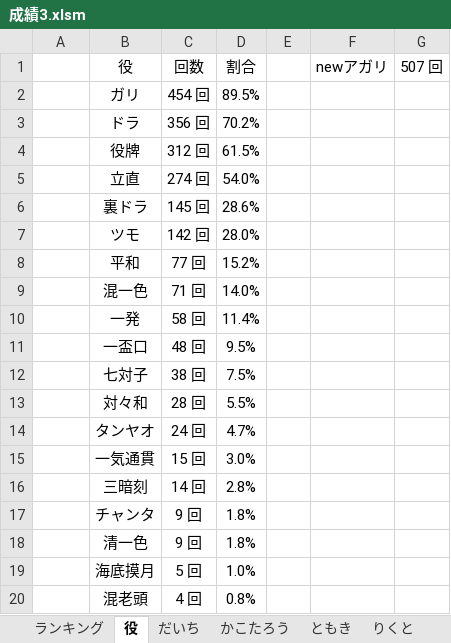
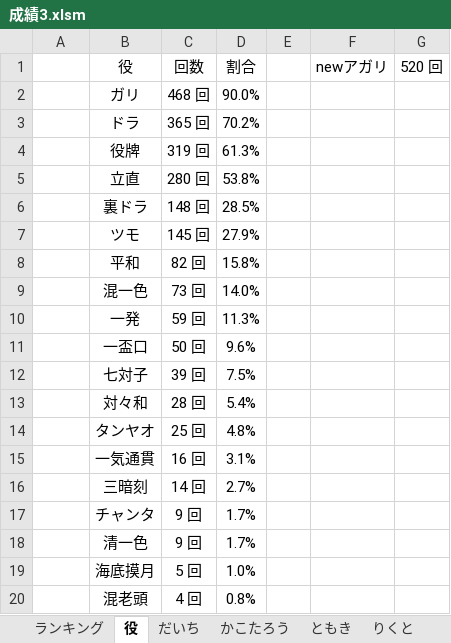
Before and after one commit to daicho/mahjong, an Excel workbook: 三人麻雀/成績3.xlsm, sheet 役, drawn as a sheet; only a part is shown; values as stored, in another font and other column widths than the file's, no borders; the diff names each change by its address in the sheet, - before the commit and + after, or states it on an @@ line.

```diff
--- a/三人麻雀/成績3.xlsm (sheet 役)
+++ b/三人麻雀/成績3.xlsm (sheet 役)
-G1: 507 回
+G1: 520 回
-C2 (回数): 454 回
+C2 (回数): 468 回
-D2 (割合): 89.5%
+D2 (割合): 90.0%
-C3 (回数): 356 回
+C3 (回数): 365 回
-C4 (回数): 312 回
+C4 (回数): 319 回
-D4 (割合): 61.5%
+D4 (割合): 61.3%
-C5 (回数): 274 回
+C5 (回数): 280 回
-D5 (割合): 54.0%
+D5 (割合): 53.8%
-C6 (回数): 145 回
+C6 (回数): 148 回
-D6 (割合): 28.6%
+D6 (割合): 28.5%
-C7 (回数): 142 回
+C7 (回数): 145 回
-D7 (割合): 28.0%
+D7 (割合): 27.9%
-C8 (回数): 77 回
+C8 (回数): 82 回
-D8 (割合): 15.2%
+D8 (割合): 15.8%
-C9 (回数): 71 回
+C9 (回数): 73 回
-C10 (回数): 58 回
+C10 (回数): 59 回
-D10 (割合): 11.4%
+D10 (割合): 11.3%
-C11 (回数): 48 回
+C11 (回数): 50 回
-D11 (割合): 9.5%
+D11 (割合): 9.6%
-C12 (回数): 38 回
+C12 (回数): 39 回
-D13 (割合): 5.5%
+D13 (割合): 5.4%
-C14 (回数): 24 回
+C14 (回数): 25 回
-D14 (割合): 4.7%
+D14 (割合): 4.8%
-C15 (回数): 15 回
+C15 (回数): 16 回
-D15 (割合): 3.0%
+D15 (割合): 3.1%
-D16 (割合): 2.8%
+D16 (割合): 2.7%
-D17:D18 (割合): 1.8%
+D17:D18 (割合): 1.7%
```
Also changed, not shown: sheet だいち, sheet れんたろう, sheet ただ, sheet ランキング, sheet たかの, charts or pictures, 三人麻雀/点数3.xlsm, 15 other files.
